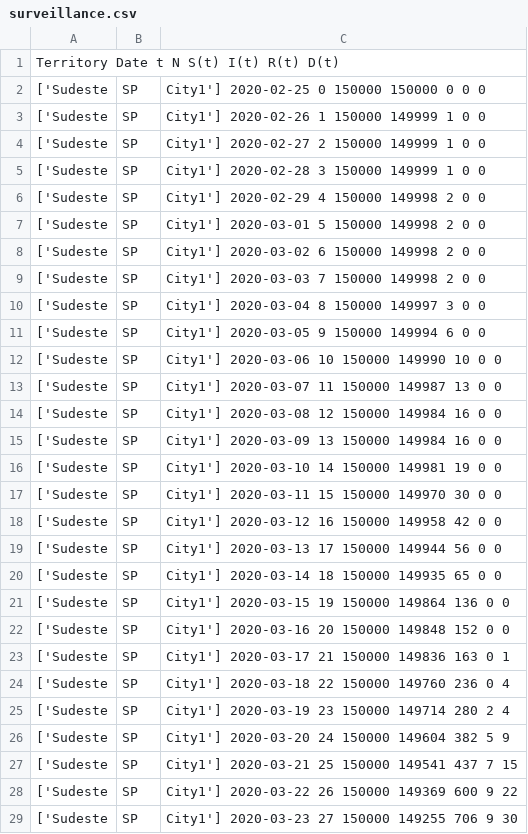
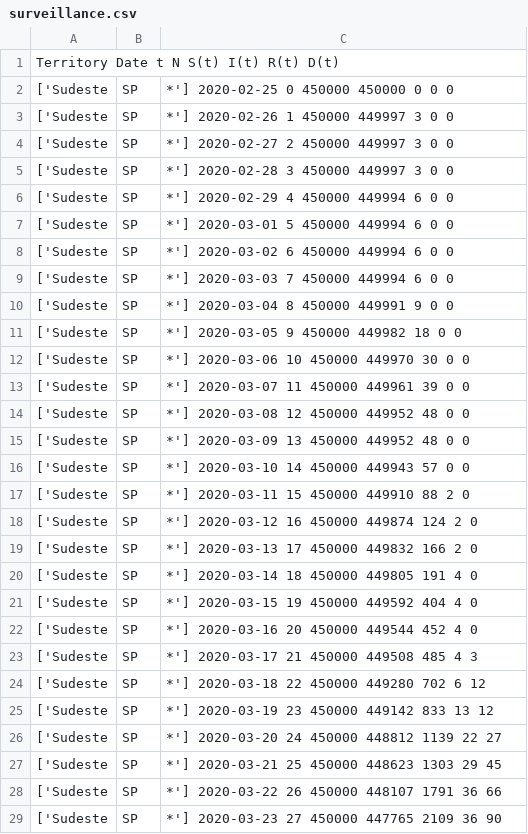
Before and after one commit to andreplima/covidsims, a CSV file: results/T01/C0/surveillance.csv, drawn as a sheet; only a part is shown; the diff covers the shown part only.

Commit message:
added surveillance data preprocessing with moving average

```diff
--- a/results/T01/C0/surveillance.csv
+++ b/results/T01/C0/surveillance.csv
@@ -1,29 +1,29 @@
 Territory	Date	t	N	S(t)	I(t)	R(t)	D(t)
-['Sudeste, SP, City1']	2020-02-25	0	150000	150000	0	0	0
-['Sudeste, SP, City1']	2020-02-26	1	150000	149999	1	0	0
-['Sudeste, SP, City1']	2020-02-27	2	150000	149999	1	0	0
-['Sudeste, SP, City1']	2020-02-28	3	150000	149999	1	0	0
-['Sudeste, SP, City1']	2020-02-29	4	150000	149998	2	0	0
-['Sudeste, SP, City1']	2020-03-01	5	150000	149998	2	0	0
-['Sudeste, SP, City1']	2020-03-02	6	150000	149998	2	0	0
-['Sudeste, SP, City1']	2020-03-03	7	150000	149998	2	0	0
-['Sudeste, SP, City1']	2020-03-04	8	150000	149997	3	0	0
-['Sudeste, SP, City1']	2020-03-05	9	150000	149994	6	0	0
-['Sudeste, SP, City1']	2020-03-06	10	150000	149990	10	0	0
-['Sudeste, SP, City1']	2020-03-07	11	150000	149987	13	0	0
-['Sudeste, SP, City1']	2020-03-08	12	150000	149984	16	0	0
-['Sudeste, SP, City1']	2020-03-09	13	150000	149984	16	0	0
-['Sudeste, SP, City1']	2020-03-10	14	150000	149981	19	0	0
-['Sudeste, SP, City1']	2020-03-11	15	150000	149970	30	0	0
-['Sudeste, SP, City1']	2020-03-12	16	150000	149958	42	0	0
-['Sudeste, SP, City1']	2020-03-13	17	150000	149944	56	0	0
-['Sudeste, SP, City1']	2020-03-14	18	150000	149935	65	0	0
-['Sudeste, SP, City1']	2020-03-15	19	150000	149864	136	0	0
-['Sudeste, SP, City1']	2020-03-16	20	150000	149848	152	0	0
-['Sudeste, SP, City1']	2020-03-17	21	150000	149836	163	0	1
-['Sudeste, SP, City1']	2020-03-18	22	150000	149760	236	0	4
-['Sudeste, SP, City1']	2020-03-19	23	150000	149714	280	2	4
-['Sudeste, SP, City1']	2020-03-20	24	150000	149604	382	5	9
-['Sudeste, SP, City1']	2020-03-21	25	150000	149541	437	7	15
-['Sudeste, SP, City1']	2020-03-22	26	150000	149369	600	9	22
-['Sudeste, SP, City1']	2020-03-23	27	150000	149255	706	9	30
+['Sudeste, SP, *']	2020-02-25	0	450000	450000	0	0	0
+['Sudeste, SP, *']	2020-02-26	1	450000	449997	3	0	0
+['Sudeste, SP, *']	2020-02-27	2	450000	449997	3	0	0
+['Sudeste, SP, *']	2020-02-28	3	450000	449997	3	0	0
+['Sudeste, SP, *']	2020-02-29	4	450000	449994	6	0	0
+['Sudeste, SP, *']	2020-03-01	5	450000	449994	6	0	0
+['Sudeste, SP, *']	2020-03-02	6	450000	449994	6	0	0
+['Sudeste, SP, *']	2020-03-03	7	450000	449994	6	0	0
+['Sudeste, SP, *']	2020-03-04	8	450000	449991	9	0	0
+['Sudeste, SP, *']	2020-03-05	9	450000	449982	18	0	0
+['Sudeste, SP, *']	2020-03-06	10	450000	449970	30	0	0
+['Sudeste, SP, *']	2020-03-07	11	450000	449961	39	0	0
+['Sudeste, SP, *']	2020-03-08	12	450000	449952	48	0	0
+['Sudeste, SP, *']	2020-03-09	13	450000	449952	48	0	0
+['Sudeste, SP, *']	2020-03-10	14	450000	449943	57	0	0
+['Sudeste, SP, *']	2020-03-11	15	450000	449910	88	2	0
+['Sudeste, SP, *']	2020-03-12	16	450000	449874	124	2	0
+['Sudeste, SP, *']	2020-03-13	17	450000	449832	166	2	0
+['Sudeste, SP, *']	2020-03-14	18	450000	449805	191	4	0
+['Sudeste, SP, *']	2020-03-15	19	450000	449592	404	4	0
+['Sudeste, SP, *']	2020-03-16	20	450000	449544	452	4	0
+['Sudeste, SP, *']	2020-03-17	21	450000	449508	485	4	3
+['Sudeste, SP, *']	2020-03-18	22	450000	449280	702	6	12
+['Sudeste, SP, *']	2020-03-19	23	450000	449142	833	13	12
+['Sudeste, SP, *']	2020-03-20	24	450000	448812	1139	22	27
+['Sudeste, SP, *']	2020-03-21	25	450000	448623	1303	29	45
+['Sudeste, SP, *']	2020-03-22	26	450000	448107	1791	36	66
+['Sudeste, SP, *']	2020-03-23	27	450000	447765	2109	36	90
```
Also changed, not shown: 72 edited cells elsewhere in this file, results/T01/C0/daily_changes.csv, 19 other files.
